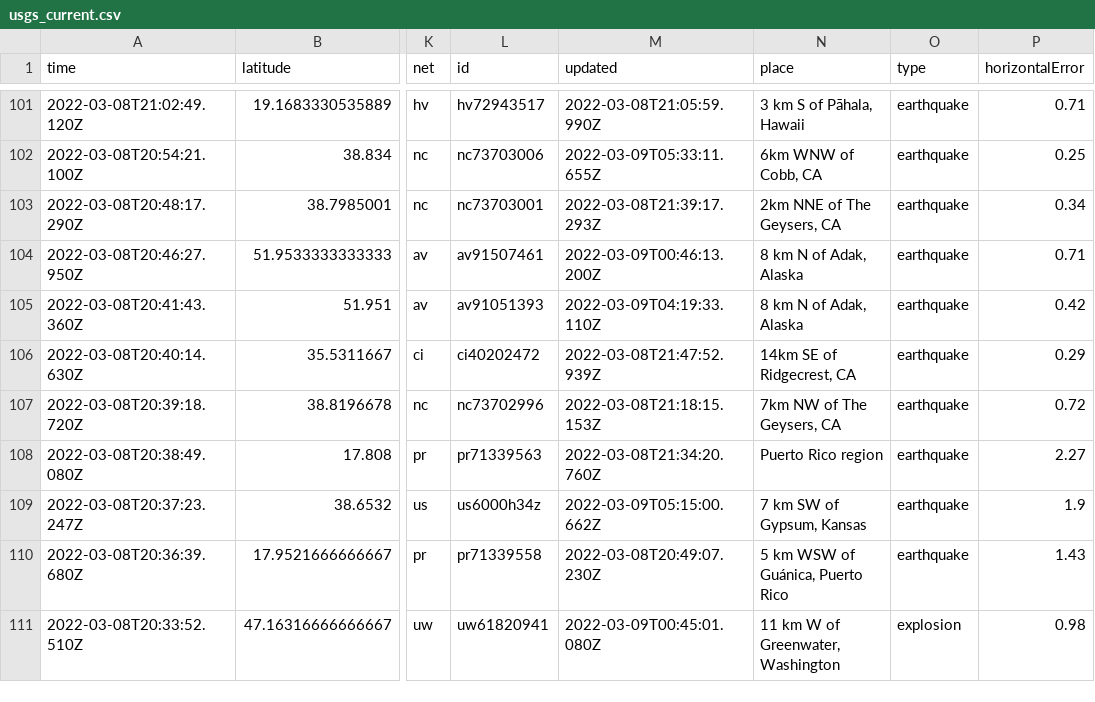
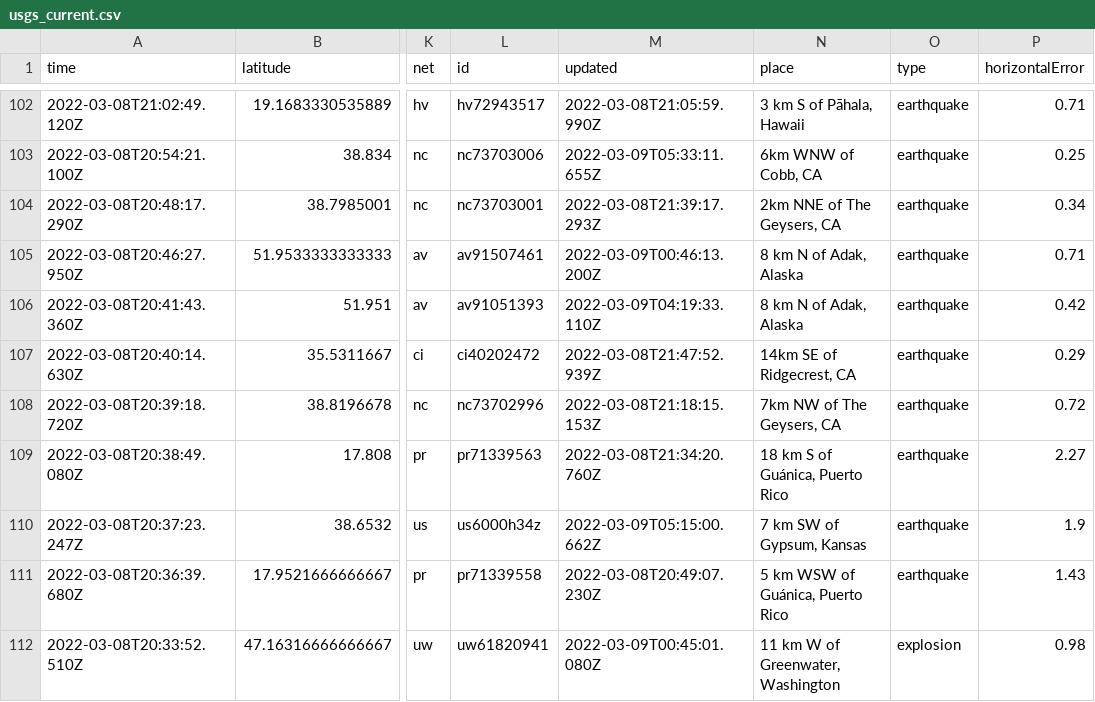
Before and after one commit to jakeneenan/nicar22-github-actions, a CSV file: usgs_current.csv, drawn as a sheet; only a part is shown, gaps mark what is left out; addresses are those after the commit; the diff covers the shown part only; the diff names each change by its address in the sheet, - before the commit and + after, or states it on an @@ line.

```diff
--- a/usgs_current.csv
+++ b/usgs_current.csv
-N109 (place): Puerto Rico region
+N109 (place): 18 km S of Guánica, Puerto Rico
```
Also changed, not shown: 2 added rows, 1 removed row and 14 edited cells elsewhere in this file, usgs_main.csv.
